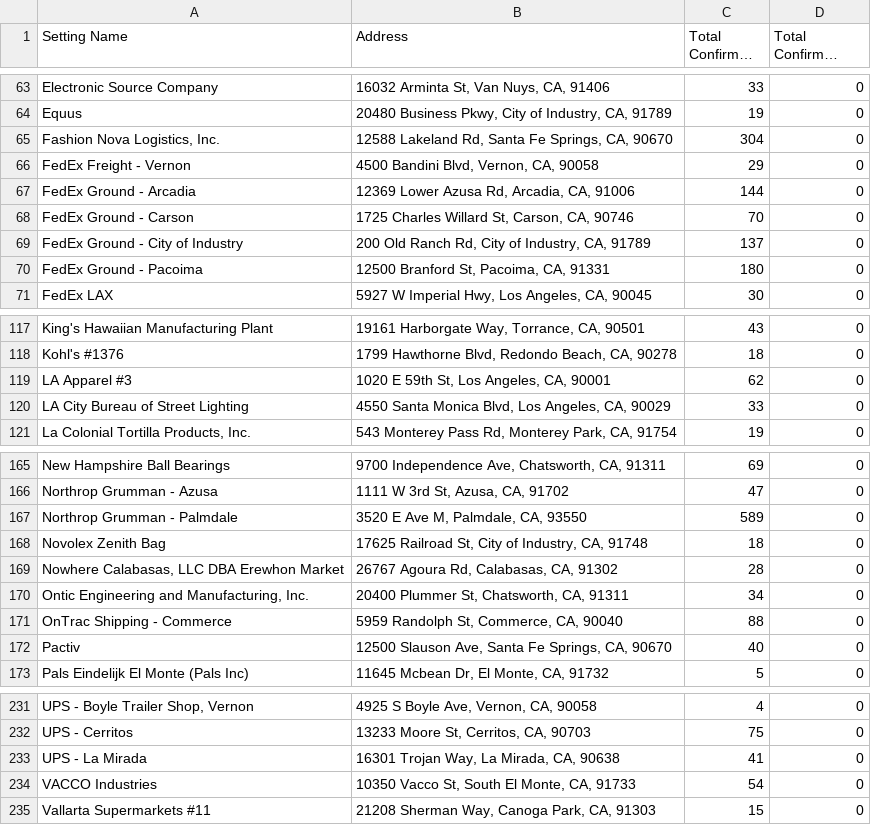
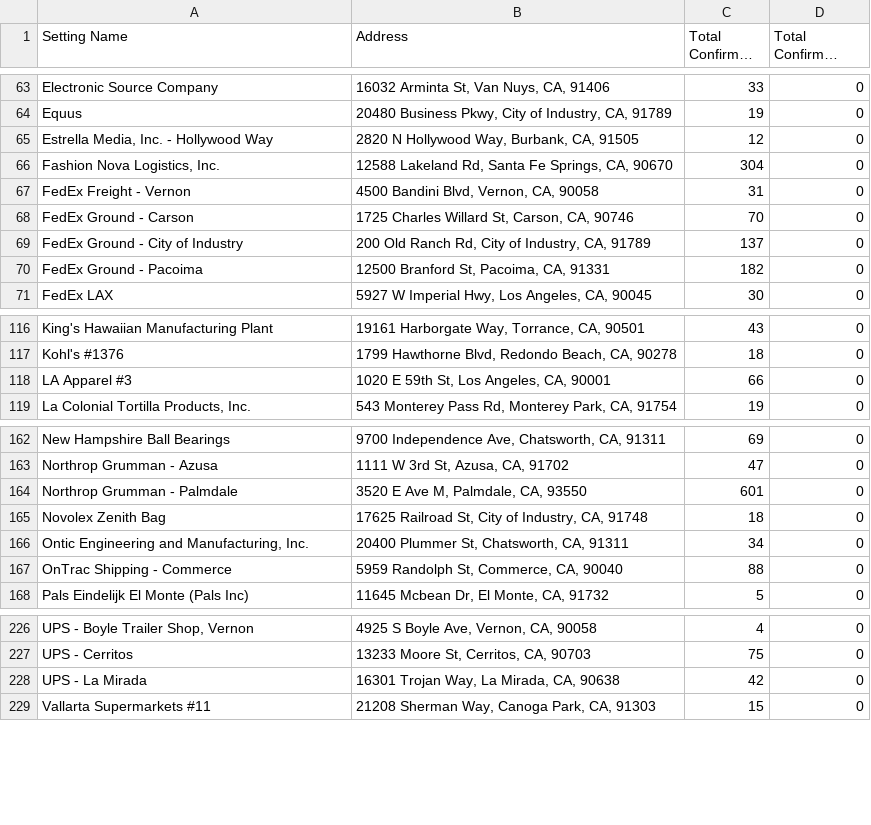
Before and after one commit to xander-hirsch/lac_covid19, a CSV file: docs/live/non-residential-live.csv, drawn as a sheet; only a part is shown, gaps mark what is left out; long unchanged cells end in …; removed rows and columns are numbered as before the commit, all else as after; the diff covers the shown part only; the diff names each change by its address in the sheet, - before the commit and + after, or states it on an @@ line.

```diff
--- a/docs/live/non-residential-live.csv
+++ b/docs/live/non-residential-live.csv
+row 65: Estrella Media, Inc. - Hollywood Way | 2820 N Hollywood Way, Burbank, CA, 91505 | 12 | 0
-C67 (Total Confirmed Staff): 29
+C67 (Total Confirmed Staff): 31
-row 67: FedEx Ground - Arcadia | 12369 Lower Azusa Rd, Arcadia, CA, 91006 | 144 | 0
-C70 (Total Confirmed Staff): 180
+C70 (Total Confirmed Staff): 182
-C118 (Total Confirmed Staff): 62
+C118 (Total Confirmed Staff): 66
-row 120: LA City Bureau of Street Lighting | 4550 Santa Monica Blvd, Los Angeles, CA, 90029 | 33 | 0
-C164 (Total Confirmed Staff): 589
+C164 (Total Confirmed Staff): 601
-row 169: Nowhere Calabasas, LLC DBA Erewhon Market | 26767 Agoura Rd, Calabasas, CA, 91302 | 28 | 0
-row 172: Pactiv | 12500 Slauson Ave, Santa Fe Springs, CA, 90670 | 40 | 0
-C228 (Total Confirmed Staff): 41
+C228 (Total Confirmed Staff): 42
-row 234: VACCO Industries | 10350 Vacco St, South El Monte, CA, 91733 | 54 | 0
```
Also changed, not shown: 2 removed rows and 11 edited cells elsewhere in this file, docs/live/education-live.csv, docs/live/residential-live.csv, 11 other files.
